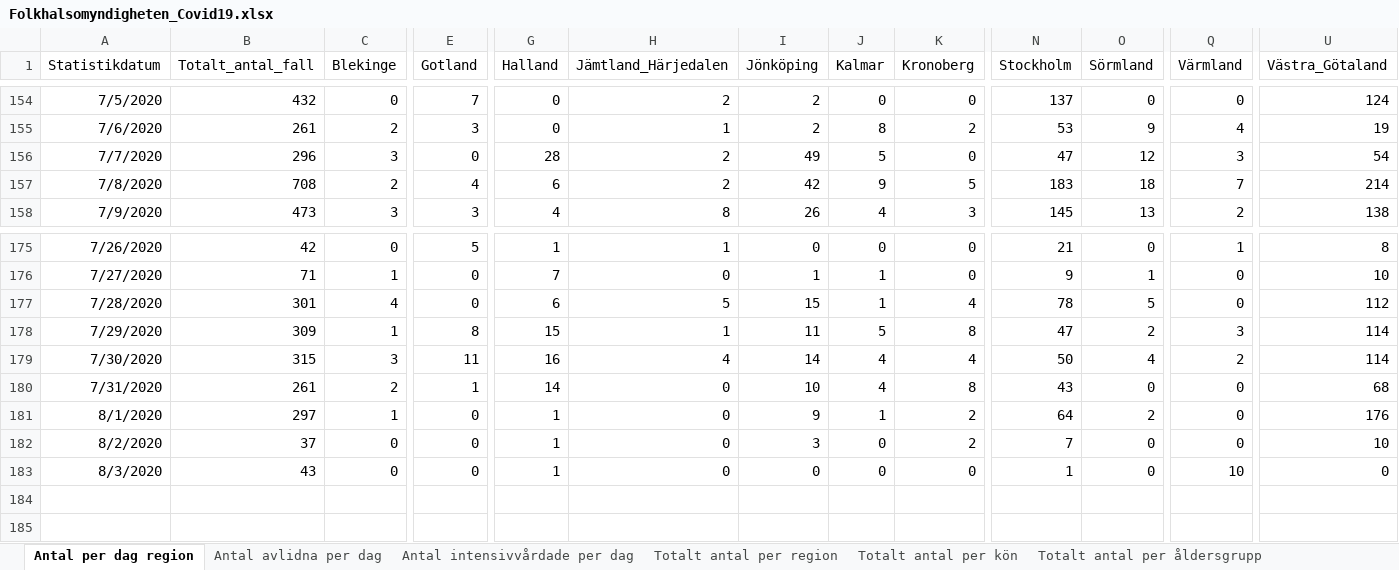
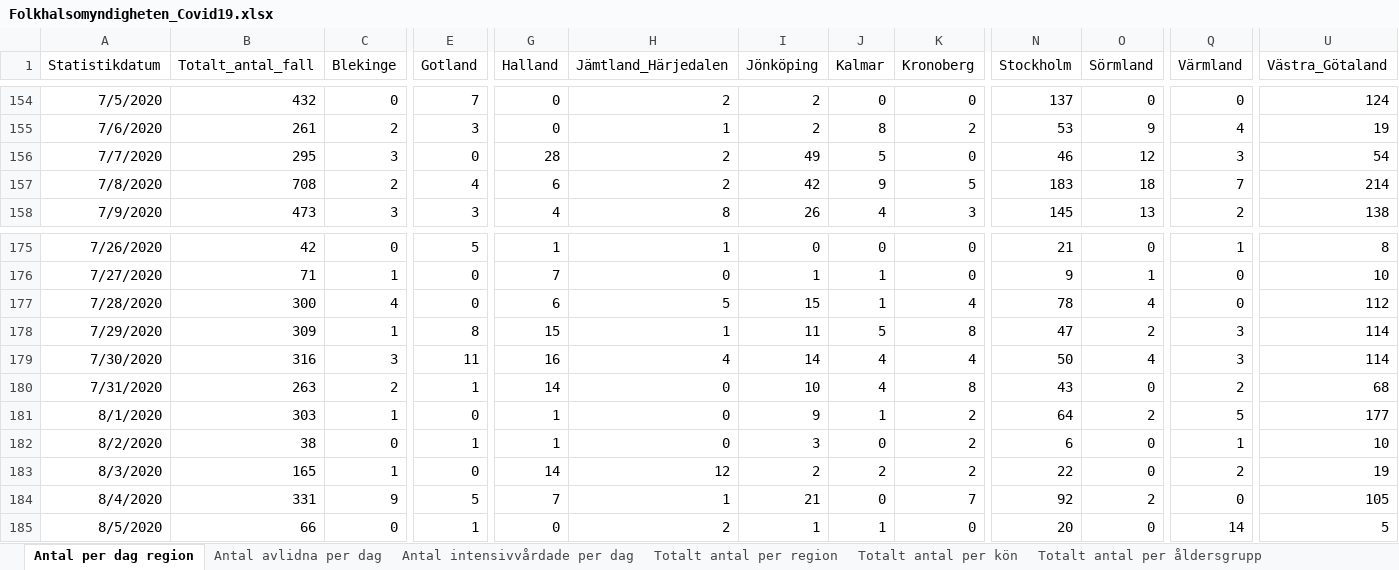
Before and after one commit to andersovelarsson/What-happens-with-covid19-in-the-future.-A-simulation, an Excel workbook: Folkhalsomyndigheten_Covid19.xlsx, sheet Antal per dag region, drawn as a sheet; only a part is shown, gaps mark what is left out; values as stored, in another font and other column widths than the file's, no borders; rows hold the shown columns only; the diff covers the shown part only; the diff names each change by its address in the sheet, - before the commit and + after, or states it on an @@ line.

```diff
--- a/Folkhalsomyndigheten_Covid19.xlsx (sheet Antal per dag region)
+++ b/Folkhalsomyndigheten_Covid19.xlsx (sheet Antal per dag region)
-B156 (Totalt_antal_fall): 296
+B156 (Totalt_antal_fall): 295
-N156 (Stockholm): 47
+N156 (Stockholm): 46
-B177 (Totalt_antal_fall): 301
+B177 (Totalt_antal_fall): 300
-O177 (Sörmland): 5
+O177 (Sörmland): 4
-B179 (Totalt_antal_fall): 315
+B179 (Totalt_antal_fall): 316
-Q179 (Värmland): 2
+Q179 (Värmland): 3
-B180 (Totalt_antal_fall): 261
+B180 (Totalt_antal_fall): 263
-Q180 (Värmland): 0
+Q180 (Värmland): 2
-B181 (Totalt_antal_fall): 297
+B181 (Totalt_antal_fall): 303
-Q181 (Värmland): 0
+Q181 (Värmland): 5
-U181 (Västra_Götaland): 176
+U181 (Västra_Götaland): 177
-B182 (Totalt_antal_fall): 37
+B182 (Totalt_antal_fall): 38
-E182 (Gotland): 0
+E182 (Gotland): 1
-N182 (Stockholm): 7
+N182 (Stockholm): 6
-Q182 (Värmland): 0
+Q182 (Värmland): 1
-B183 (Totalt_antal_fall): 43
+B183 (Totalt_antal_fall): 165
-C183 (Blekinge): 0
+C183 (Blekinge): 1
-G183 (Halland): 1
+G183 (Halland): 14
-H183 (Jämtland_Härjedalen): 0
+H183 (Jämtland_Härjedalen): 12
-I183 (Jönköping): 0
+I183 (Jönköping): 2
-J183 (Kalmar): 0
+J183 (Kalmar): 2
-K183 (Kronoberg): 0
+K183 (Kronoberg): 2
-N183 (Stockholm): 1
+N183 (Stockholm): 22
-Q183 (Värmland): 10
+Q183 (Värmland): 2
-U183 (Västra_Götaland): 0
+U183 (Västra_Götaland): 19
+row 184: 8/4/2020 | 331 | 9 | 5 | 7 | 1 | 21 | 0 | 7 | 92 | 2 | 0 | 105
+row 185: 8/5/2020 | 66 | 0 | 1 | 0 | 2 | 1 | 1 | 0 | 20 | 0 | 14 | 5
```
Also changed, not shown: 14 edited cells elsewhere in this sheet, sheet Totalt antal per region, sheet Totalt antal per åldersgrupp, sheet Antal avlidna per dag, sheet Totalt antal per kön, sheet Antal intensivvårdade per dag, other sheet tabs.
